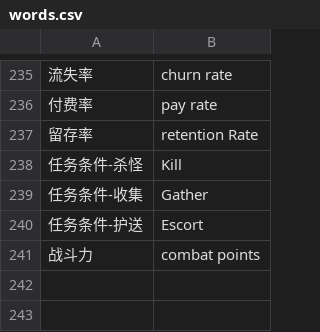
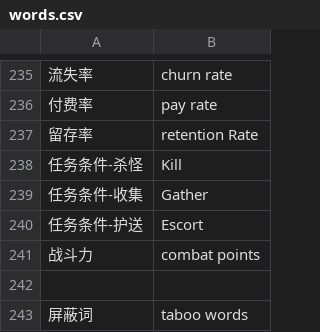
Before and after one commit to kinbei/Game-English-Words, a CSV file: words.csv, drawn as a sheet; only a part is shown, gaps mark what is left out.

Commit message:
Update words.csv

```diff
--- a/words.csv
+++ b/words.csv
@@ -241 +241,3 @@
 战斗力,combat points
+
+屏蔽词,taboo words
```
